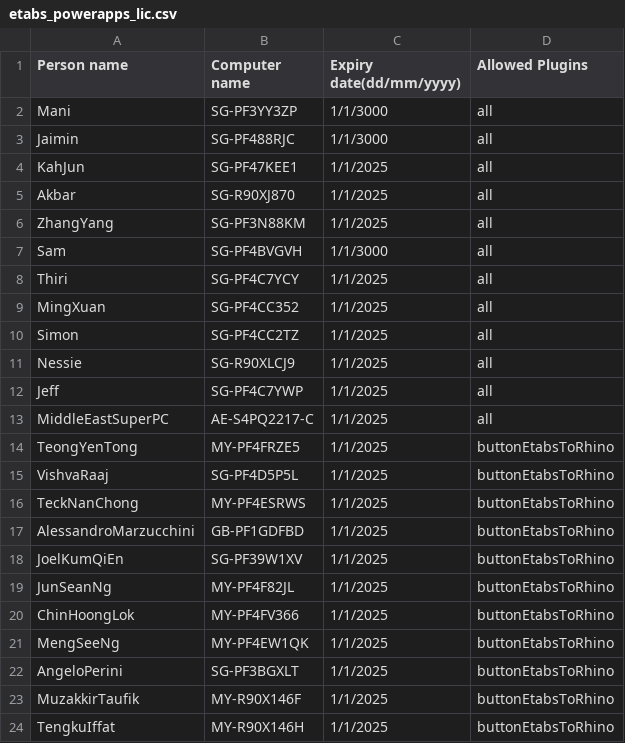
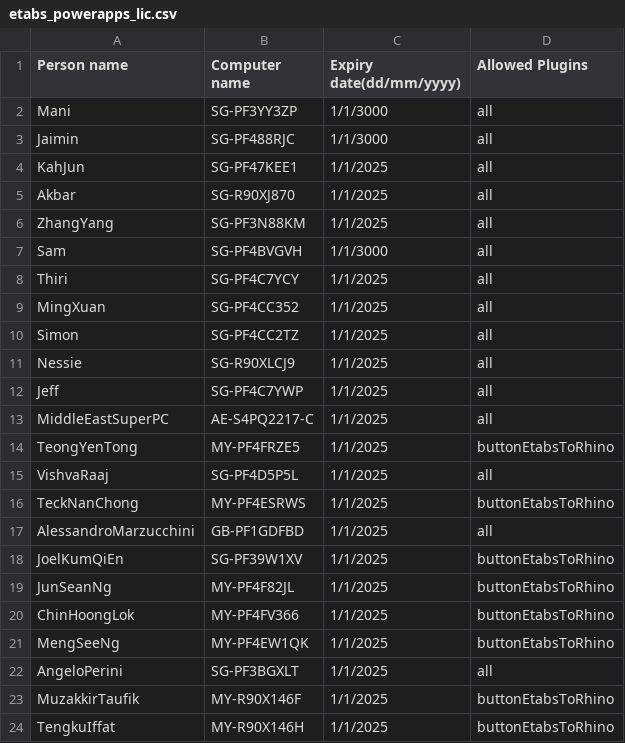
Before and after one commit to manikandan-ramboll/licensing, a CSV file: etabs_powerapps_lic.csv, drawn as a sheet.

Commit message:
Update etabs_powerapps_lic.csv

```diff
--- a/etabs_powerapps_lic.csv
+++ b/etabs_powerapps_lic.csv
@@ -14,5 +14,5 @@ MiddleEastSuperPC,AE-S4PQ2217-C,1/1/2025,all
 TeongYenTong,MY-PF4FRZE5,1/1/2025,buttonEtabsToRhino
-VishvaRaaj,SG-PF4D5P5L,1/1/2025,buttonEtabsToRhino
+VishvaRaaj,SG-PF4D5P5L,1/1/2025,all
 TeckNanChong,MY-PF4ESRWS,1/1/2025,buttonEtabsToRhino
-AlessandroMarzucchini,GB-PF1GDFBD,1/1/2025,buttonEtabsToRhino
+AlessandroMarzucchini,GB-PF1GDFBD,1/1/2025,all
 JoelKumQiEn,SG-PF39W1XV,1/1/2025,buttonEtabsToRhino
@@ -21,3 +21,3 @@ ChinHoongLok,MY-PF4FV366,1/1/2025,buttonEtabsToRhino
 MengSeeNg,MY-PF4EW1QK,1/1/2025,buttonEtabsToRhino
-AngeloPerini,SG-PF3BGXLT,1/1/2025,buttonEtabsToRhino
+AngeloPerini,SG-PF3BGXLT,1/1/2025,all
 MuzakkirTaufik,MY-R90X146F,1/1/2025,buttonEtabsToRhino
```
